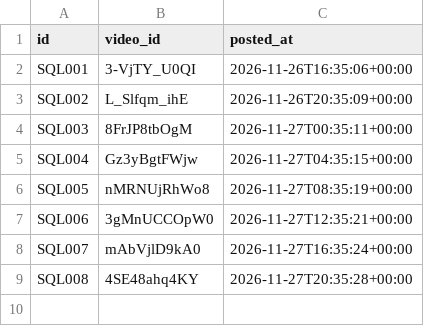
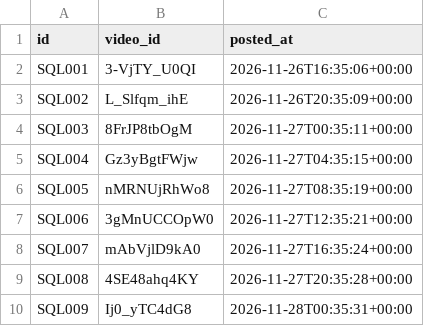
Before and after one commit to yavnish3/test_y_30sec, a CSV file: yt/yt_posted.csv, drawn as a sheet.

```diff
--- a/yt/yt_posted.csv
+++ b/yt/yt_posted.csv
@@ -9 +9,2 @@ SQL007,mAbVjlD9kA0,2026-11-27T16:35:24+00:00
 SQL008,4SE48ahq4KY,2026-11-27T20:35:28+00:00
+SQL009,Ij0_yTC4dG8,2026-11-28T00:35:31+00:00
```
Also changed, not shown: 1 other file.
